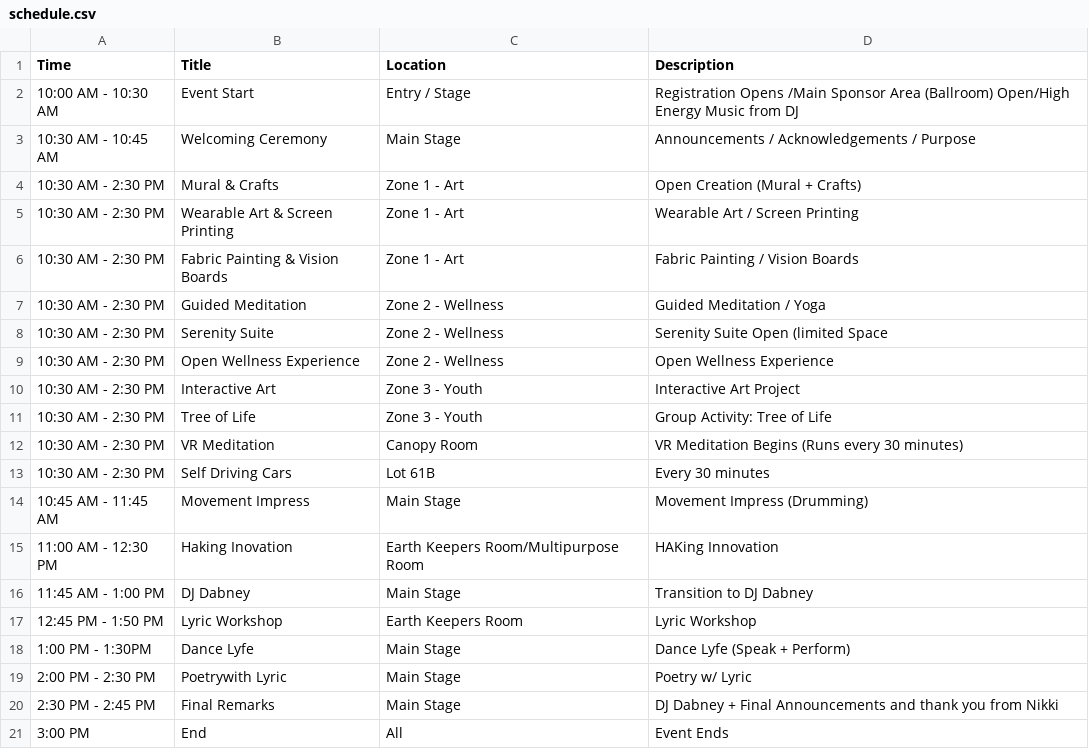
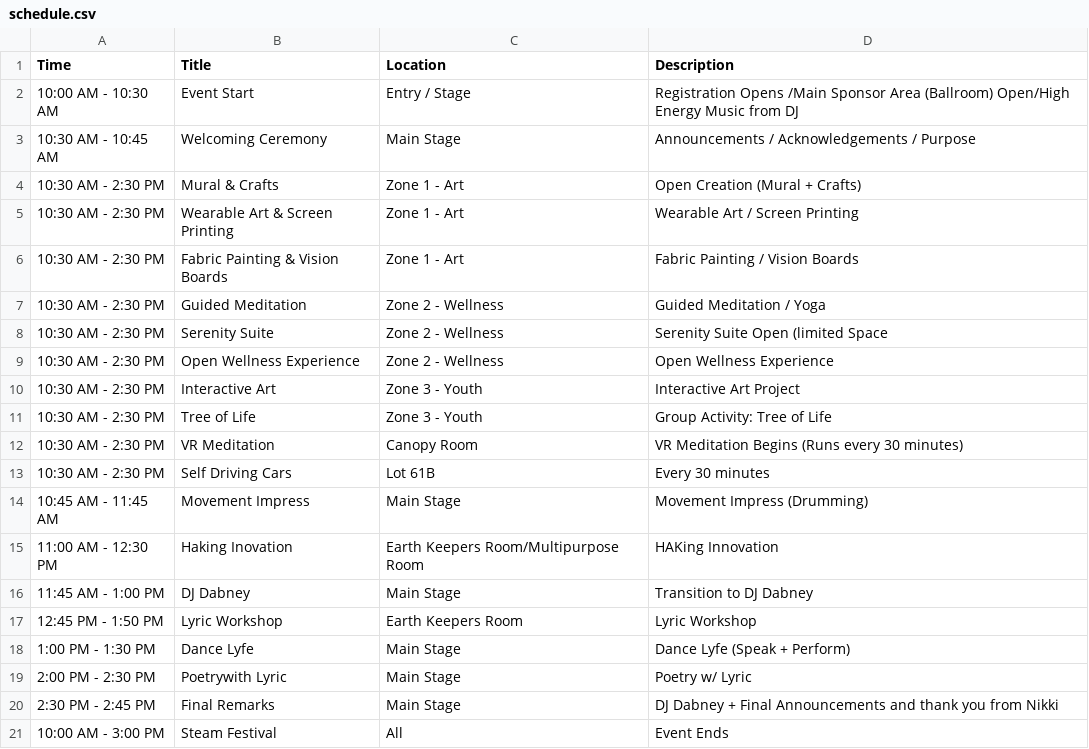
Before and after one commit to Arthursama14/SteamFestival, a CSV file: schedule.csv, drawn as a sheet.

Commit message:
Add files via upload

```diff
--- a/schedule.csv
+++ b/schedule.csv
@@ -17,5 +17,5 @@ Time,Title,Location,Description
 12:45 PM - 1:50 PM,Lyric Workshop,Earth Keepers Room ,Lyric Workshop
-1:00 PM - 1:30PM,Dance Lyfe,Main Stage,Dance Lyfe (Speak + Perform)
+1:00 PM - 1:30 PM,Dance Lyfe,Main Stage,Dance Lyfe (Speak + Perform)
 2:00 PM - 2:30 PM,Poetrywith Lyric,Main Stage,Poetry w/ Lyric
 2:30 PM - 2:45 PM,Final Remarks,Main Stage,DJ Dabney + Final Announcements and thank you from Nikki
-3:00 PM,End,All,Event Ends
+10:00 AM - 3:00 PM,Steam Festival,All,Event Ends
```
